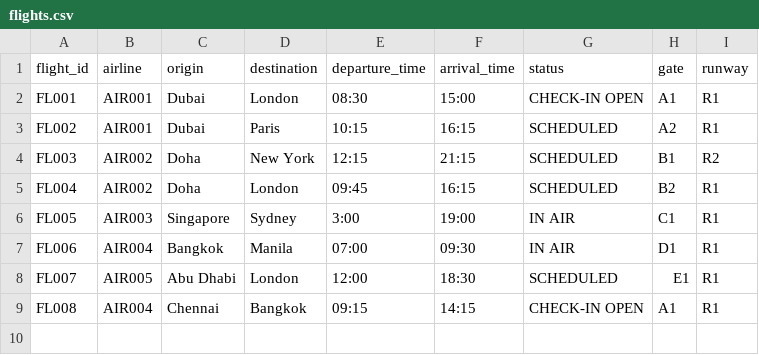
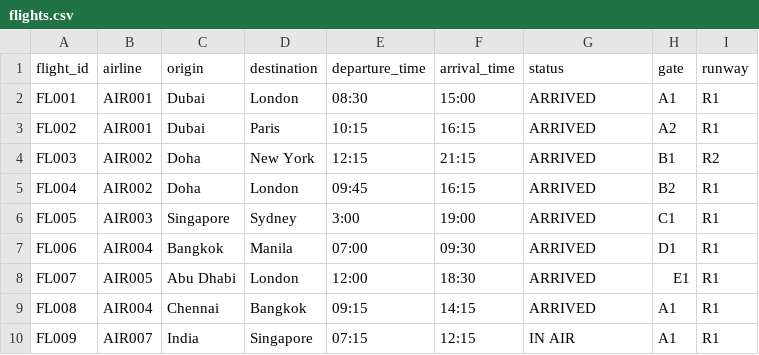
Before and after one commit to santhosh-m29/AirportManagement, a CSV file: database/flights.csv, drawn as a sheet.

```diff
--- a/database/flights.csv
+++ b/database/flights.csv
@@ -1,9 +1,10 @@
 flight_id,airline,origin,destination,departure_time,arrival_time,status,gate,runway
-FL001,AIR001,Dubai,London,08:30,15:00,CHECK-IN OPEN,A1,R1
-FL002,AIR001,Dubai,Paris,10:15,16:15,SCHEDULED,A2,R1
-FL003,AIR002,Doha,New York,12:15,21:15,SCHEDULED,B1,R2
-FL004,AIR002,Doha,London,09:45,16:15,SCHEDULED,B2,R1
-FL005,AIR003,Singapore,Sydney,3:00,19:00,IN AIR,C1,R1
-FL006,AIR004,Bangkok,Manila,07:00,09:30,IN AIR,D1,R1
-FL007,AIR005,Abu Dhabi,London,12:00,18:30,SCHEDULED,E1,R1
-FL008,AIR004,Chennai,Bangkok,09:15,14:15,CHECK-IN OPEN,A1,R1
+FL001,AIR001,Dubai,London,08:30,15:00,ARRIVED,A1,R1
+FL002,AIR001,Dubai,Paris,10:15,16:15,ARRIVED,A2,R1
+FL003,AIR002,Doha,New York,12:15,21:15,ARRIVED,B1,R2
+FL004,AIR002,Doha,London,09:45,16:15,ARRIVED,B2,R1
+FL005,AIR003,Singapore,Sydney,3:00,19:00,ARRIVED,C1,R1
+FL006,AIR004,Bangkok,Manila,07:00,09:30,ARRIVED,D1,R1
+FL007,AIR005,Abu Dhabi,London,12:00,18:30,ARRIVED,E1,R1
+FL008,AIR004,Chennai,Bangkok,09:15,14:15,ARRIVED,A1,R1
+FL009,AIR007,India,Singapore,07:15,12:15,IN AIR,A1,R1
```
Also changed, not shown: 4 other files.
